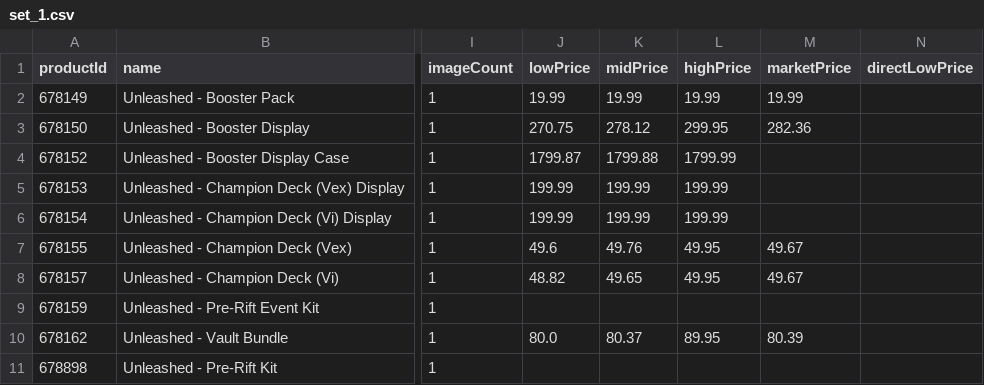
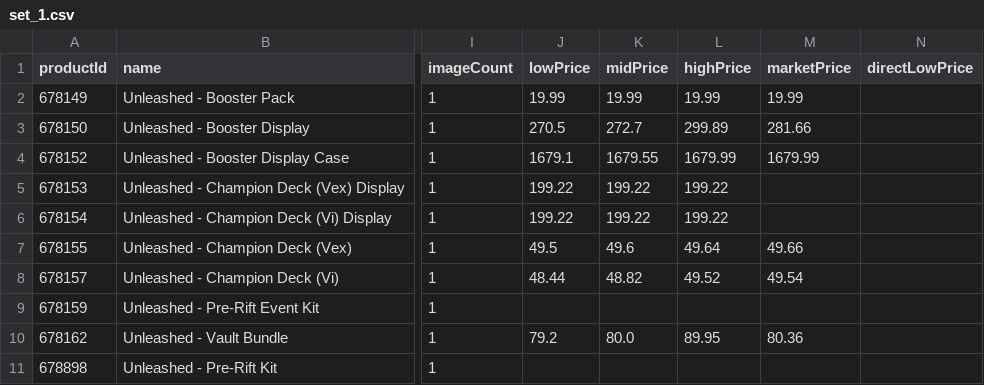
Before and after one commit to Max-Escaler/riftrades, a CSV file: public/price-guide/set_1.csv, drawn as a sheet; only a part is shown, gaps mark what is left out; the diff names each change by its address in the sheet, - before the commit and + after, or states it on an @@ line.

```diff
--- a/public/price-guide/set_1.csv
+++ b/public/price-guide/set_1.csv
-J3 (lowPrice): 270.75
+J3 (lowPrice): 270.5
-K3 (midPrice): 278.12
+K3 (midPrice): 272.7
-L3 (highPrice): 299.95
+L3 (highPrice): 299.89
-M3 (marketPrice): 282.36
+M3 (marketPrice): 281.66
-J4 (lowPrice): 1799.87
+J4 (lowPrice): 1679.1
-K4 (midPrice): 1799.88
+K4 (midPrice): 1679.55
-L4 (highPrice): 1799.99
+L4 (highPrice): 1679.99
-M4 (marketPrice): (empty)
+M4 (marketPrice): 1679.99
-J5:J6 (lowPrice): 199.99
+J5:J6 (lowPrice): 199.22
-K5:K6 (midPrice): 199.99
+K5:K6 (midPrice): 199.22
-L5:L6 (highPrice): 199.99
+L5:L6 (highPrice): 199.22
-J7 (lowPrice): 49.6
+J7 (lowPrice): 49.5
-K7 (midPrice): 49.76
+K7 (midPrice): 49.6
-L7 (highPrice): 49.95
+L7 (highPrice): 49.64
-M7 (marketPrice): 49.67
+M7 (marketPrice): 49.66
-J8 (lowPrice): 48.82
+J8 (lowPrice): 48.44
-K8 (midPrice): 49.65
+K8 (midPrice): 48.82
-L8 (highPrice): 49.95
+L8 (highPrice): 49.52
-M8 (marketPrice): 49.67
+M8 (marketPrice): 49.54
-J10 (lowPrice): 80.0
+J10 (lowPrice): 79.2
-K10 (midPrice): 80.37
+K10 (midPrice): 80.0
-M10 (marketPrice): 80.39
+M10 (marketPrice): 80.36
```
Also changed, not shown: public/price-guide/set_2.csv, public/price-guide/set_3.csv, 8 other files.
